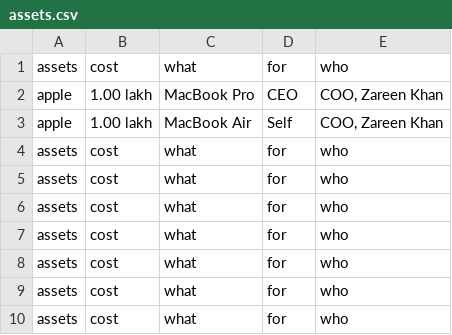
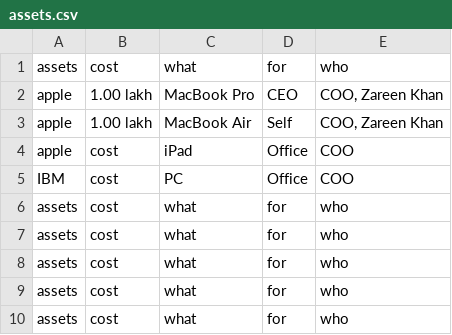
Before and after one commit to hugeandbulk/start, a CSV file: do/assets.csv, drawn as a sheet.

Commit message:
Update assets.csv

```diff
--- a/do/assets.csv
+++ b/do/assets.csv
@@ -3,4 +3,4 @@
 "apple", "1.00 lakh", "MacBook Air", "Self", "COO, Zareen Khan"
-"assets", "cost", "what", "for", "who"
-"assets", "cost", "what", "for", "who"
+"apple", "cost", "iPad", "Office", "COO"
+"IBM", "cost", "PC", "Office", "COO"
 "assets", "cost", "what", "for", "who"
```
